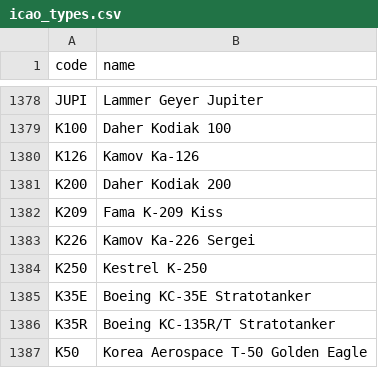
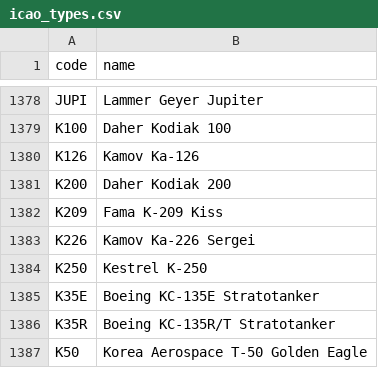
Before and after one commit to ordoleonum/skystats-k4nza, a CSV file: data/icao_types.csv, drawn as a sheet; only a part is shown, gaps mark what is left out.

Commit message:
Search: types by name, part of a name or start of a code (KC-135R, Stratotanker, K35 find K35R), model text; recently seen interesting aircraft with See more; KC-135E name fixed; tests

```diff
--- a/data/icao_types.csv
+++ b/data/icao_types.csv
@@ -1384,3 +1384,3 @@ K226,Kamov Ka-226 Sergei
 K250,Kestrel K-250
-K35E,Boeing KC-35E Stratotanker
+K35E,Boeing KC-135E Stratotanker
 K35R,Boeing KC-135R/T Stratotanker
```
Also changed, not shown: 6 other files.
